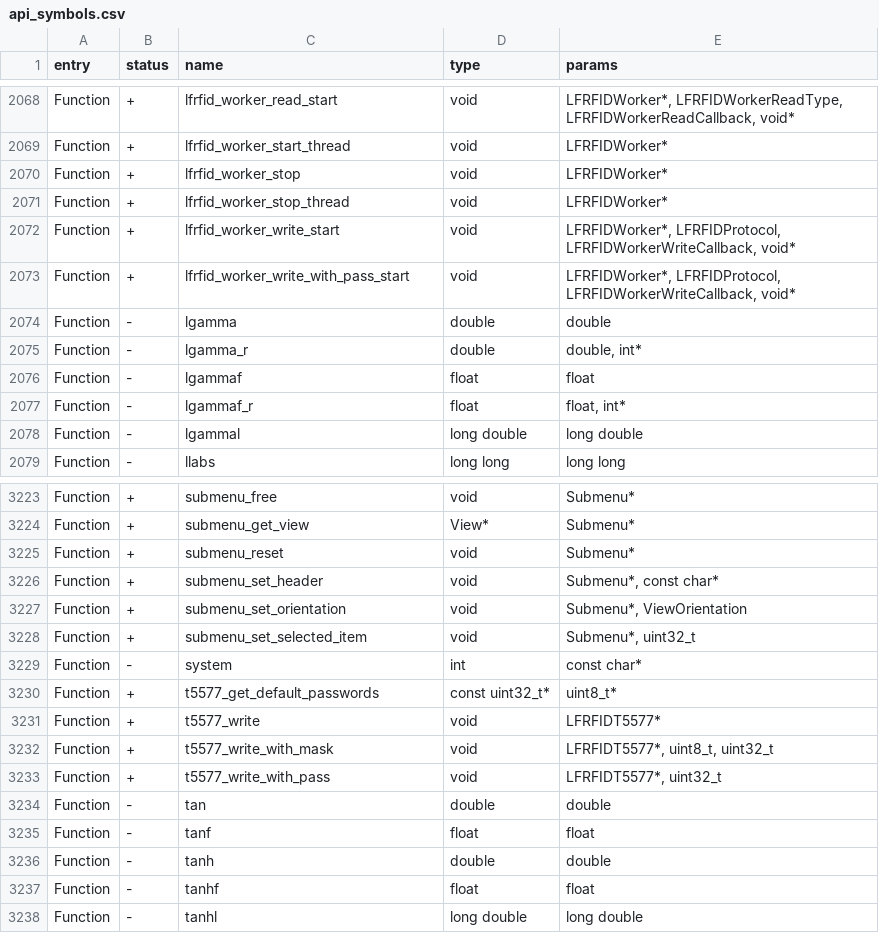
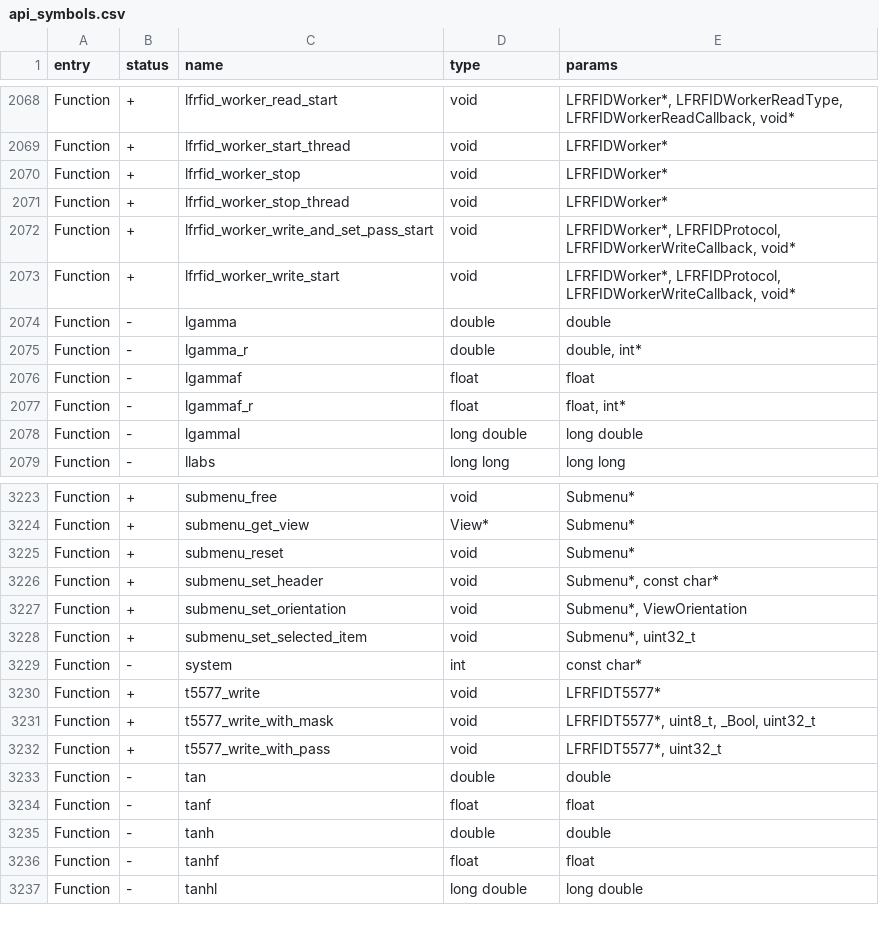
Before and after one commit to Gustav-png/Moon-Firmware, a CSV file: targets/f7/api_symbols.csv, drawn as a sheet; only a part is shown, gaps mark what is left out.

Commit message:
T5577 write/clear with custom password option added

```diff
--- a/targets/f7/api_symbols.csv
+++ b/targets/f7/api_symbols.csv
@@ -2071,4 +2071,4 @@ Function,+,lfrfid_worker_stop,void,LFRFIDWorker*
 Function,+,lfrfid_worker_stop_thread,void,LFRFIDWorker*
+Function,+,lfrfid_worker_write_and_set_pass_start,void,"LFRFIDWorker*, LFRFIDProtocol, LFRFIDWorkerWriteCallback, void*"
 Function,+,lfrfid_worker_write_start,void,"LFRFIDWorker*, LFRFIDProtocol, LFRFIDWorkerWriteCallback, void*"
-Function,+,lfrfid_worker_write_with_pass_start,void,"LFRFIDWorker*, LFRFIDProtocol, LFRFIDWorkerWriteCallback, void*"
 Function,-,lgamma,double,double
@@ -3229,5 +3229,4 @@ Function,+,submenu_set_selected_item,void,"Submenu*, uint32_t"
 Function,-,system,int,const char*
-Function,+,t5577_get_default_passwords,const uint32_t*,uint8_t*
 Function,+,t5577_write,void,LFRFIDT5577*
-Function,+,t5577_write_with_mask,void,"LFRFIDT5577*, uint8_t, uint32_t"
+Function,+,t5577_write_with_mask,void,"LFRFIDT5577*, uint8_t, _Bool, uint32_t"
 Function,+,t5577_write_with_pass,void,"LFRFIDT5577*, uint32_t"
```
Also changed, not shown: 14 other files.
